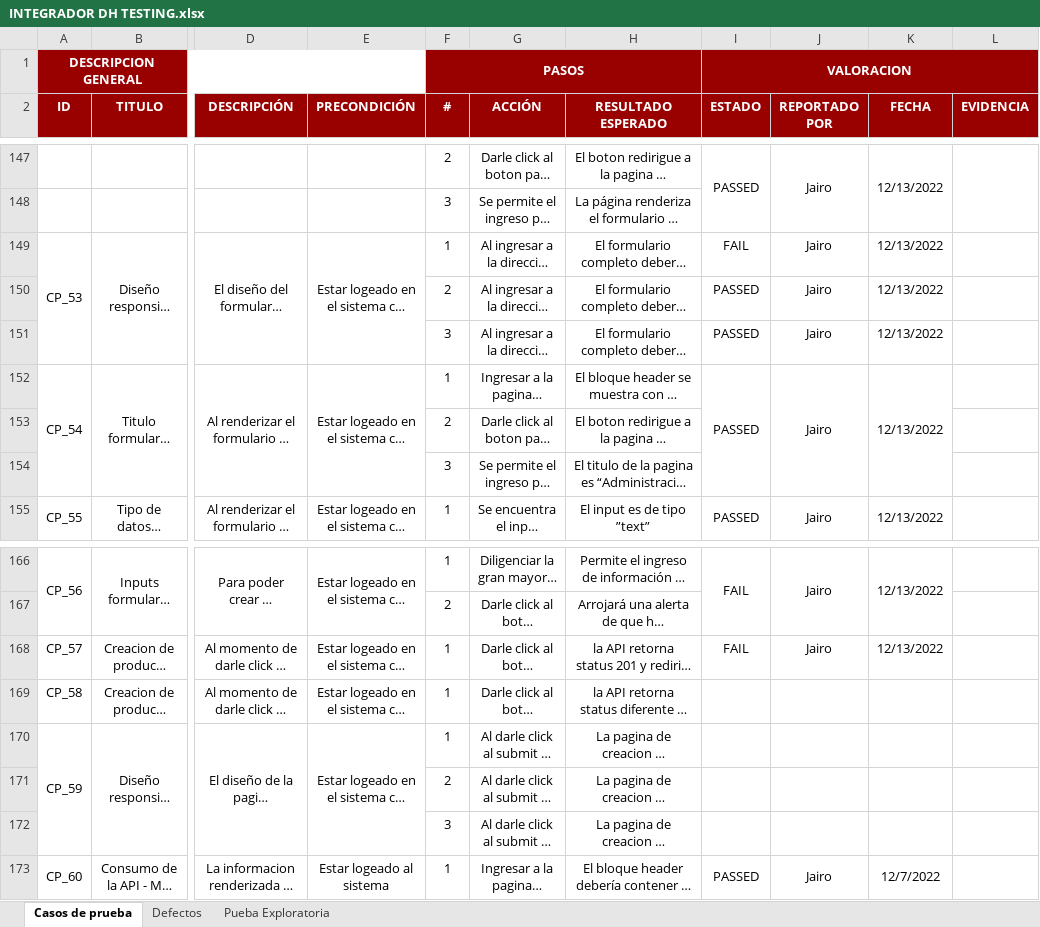
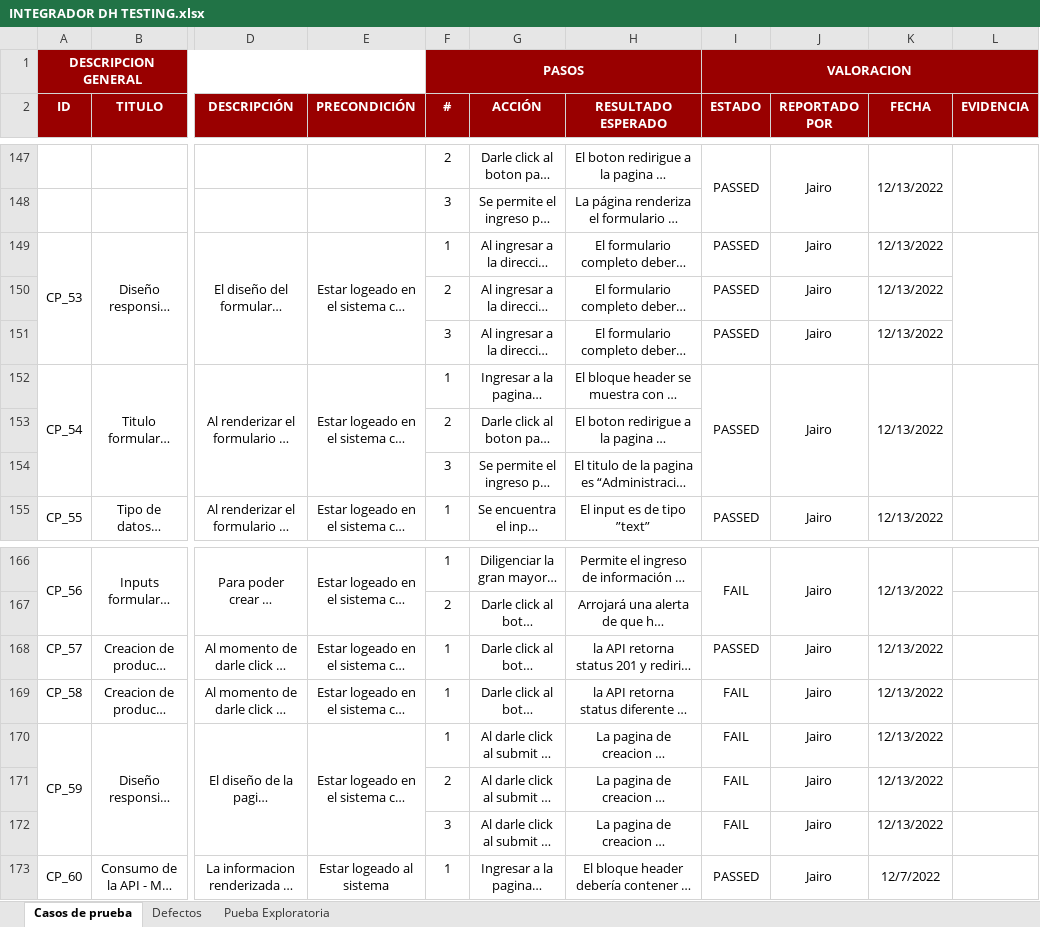
Before and after one commit to JJ-Dev18/ProjectoFinalDigitalHouse, an Excel workbook: Testing/Testing Manual/INTEGRADOR DH TESTING.xlsx, sheet Casos de prueba, drawn as a sheet; only a part is shown, gaps mark what is left out; long unchanged cells end in …; values as stored, in another font and other column widths than the file's, no borders; charts and pictures and conditional formats not drawn; the diff names each change by its address in the sheet, - before the commit and + after, or states it on an @@ line.

```diff
--- a/Testing/Testing Manual/INTEGRADOR DH TESTING.xlsx (sheet Casos de prueba)
+++ b/Testing/Testing Manual/INTEGRADOR DH TESTING.xlsx (sheet Casos de prueba)
-I149 (ESTADO): FAIL
+I149 (ESTADO): PASSED
+L149:L151 merged
+L152:L154 merged
-I168 (ESTADO): FAIL
+I168 (ESTADO): PASSED
-I169:I172 (ESTADO): (empty)
+I169:I172 (ESTADO): FAIL
-J169:J172 (REPORTADO POR): (empty)
+J169:J172 (REPORTADO POR): Jairo
-K169:K172 (FECHA): (empty)
+K169:K172 (FECHA): 12/13/2022
```
Also changed, not shown: sheet Pueba Exploratoria, sheet Defectos, charts or pictures, 5 other files.
